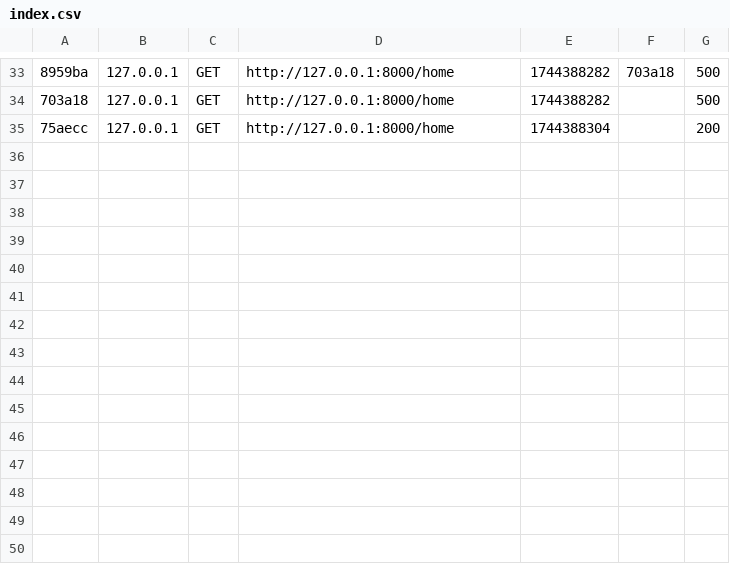
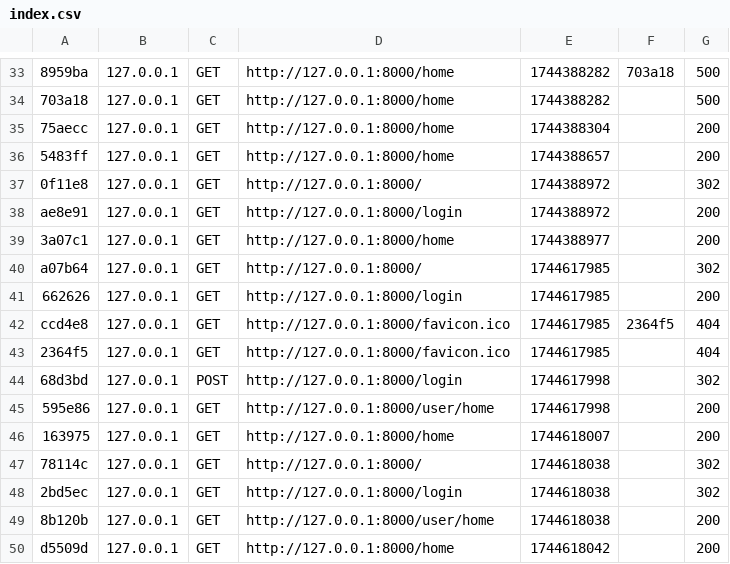
Before and after one commit to romain1021/fairy, a CSV file: var/cache/dev/profiler/index.csv, drawn as a sheet; only a part is shown, gaps mark what is left out; the diff names each change by its address in the sheet, - before the commit and + after, or states it on an @@ line.

Commit message:
updated home to display posts

```diff
--- a/var/cache/dev/profiler/index.csv
+++ b/var/cache/dev/profiler/index.csv
+row 36: 5483ff | 127.0.0.1 | GET | http://127.0.0.1:8000/home | 1744388657 |  | 200
+row 37: 0f11e8 | 127.0.0.1 | GET | http://127.0.0.1:8000/ | 1744388972 |  | 302
+row 38: ae8e91 | 127.0.0.1 | GET | http://127.0.0.1:8000/login | 1744388972 |  | 200
+row 39: 3a07c1 | 127.0.0.1 | GET | http://127.0.0.1:8000/home | 1744388977 |  | 200
+row 40: a07b64 | 127.0.0.1 | GET | http://127.0.0.1:8000/ | 1744617985 |  | 302
+row 41: 662626 | 127.0.0.1 | GET | http://127.0.0.1:8000/login | 1744617985 |  | 200
+row 42: ccd4e8 | 127.0.0.1 | GET | http://127.0.0.1:8000/favicon.ico | 1744617985 | 2364f5 | 404
+row 43: 2364f5 | 127.0.0.1 | GET | http://127.0.0.1:8000/favicon.ico | 1744617985 |  | 404
+row 44: 68d3bd | 127.0.0.1 | POST | http://127.0.0.1:8000/login | 1744617998 |  | 302
+row 45: 595e86 | 127.0.0.1 | GET | http://127.0.0.1:8000/user/home | 1744617998 |  | 200
+row 46: 163975 | 127.0.0.1 | GET | http://127.0.0.1:8000/home | 1744618007 |  | 200
+row 47: 78114c | 127.0.0.1 | GET | http://127.0.0.1:8000/ | 1744618038 |  | 302
+row 48: 2bd5ec | 127.0.0.1 | GET | http://127.0.0.1:8000/login | 1744618038 |  | 302
+row 49: 8b120b | 127.0.0.1 | GET | http://127.0.0.1:8000/user/home | 1744618038 |  | 200
+row 50: d5509d | 127.0.0.1 | GET | http://127.0.0.1:8000/home | 1744618042 |  | 200
```
Also changed, not shown: 18 other files.
